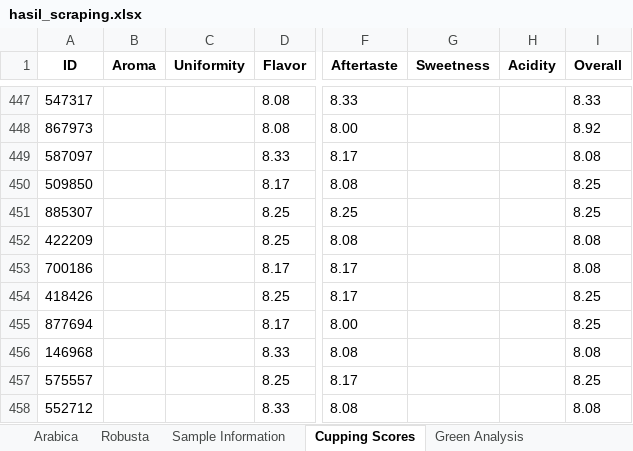
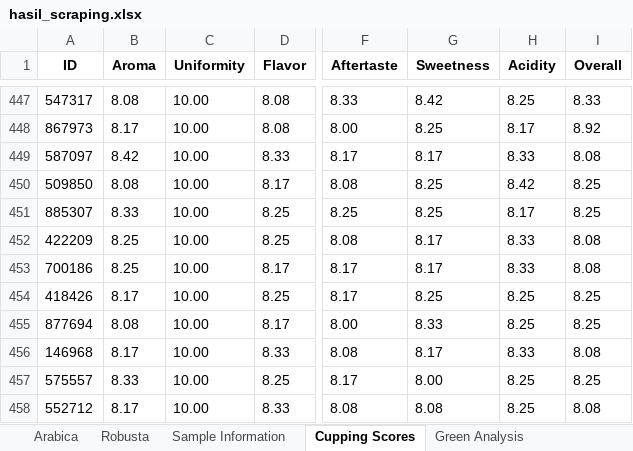
Before and after one commit to rieckypoerwadiredja/coffee-quality-institute-2025, an Excel workbook: scrapping/hasil_scraping.xlsx, sheet Cupping Scores, drawn as a sheet; only a part is shown, gaps mark what is left out; values as stored, in another font and other column widths than the file's, no borders; the diff covers the shown part only; the diff names each change by its address in the sheet, - before the commit and + after, or states it on an @@ line.

```diff
--- a/scrapping/hasil_scraping.xlsx (sheet Cupping Scores)
+++ b/scrapping/hasil_scraping.xlsx (sheet Cupping Scores)
-B447 (Aroma): (empty)
+B447 (Aroma): 8.08
-C447:C458 (Uniformity): (empty)
+C447:C458 (Uniformity): 10.00
-G447 (Sweetness): (empty)
+G447 (Sweetness): 8.42
-H447 (Acidity): (empty)
+H447 (Acidity): 8.25
-B448 (Aroma): (empty)
+B448 (Aroma): 8.17
-G448 (Sweetness): (empty)
+G448 (Sweetness): 8.25
-H448 (Acidity): (empty)
+H448 (Acidity): 8.17
-B449 (Aroma): (empty)
+B449 (Aroma): 8.42
-G449 (Sweetness): (empty)
+G449 (Sweetness): 8.17
-H449 (Acidity): (empty)
+H449 (Acidity): 8.33
-B450 (Aroma): (empty)
+B450 (Aroma): 8.08
-G450:G451 (Sweetness): (empty)
+G450:G451 (Sweetness): 8.25
-H450 (Acidity): (empty)
+H450 (Acidity): 8.42
-B451 (Aroma): (empty)
+B451 (Aroma): 8.33
-H451 (Acidity): (empty)
+H451 (Acidity): 8.17
-B452:B453 (Aroma): (empty)
+B452:B453 (Aroma): 8.25
-G452:G453 (Sweetness): (empty)
+G452:G453 (Sweetness): 8.17
-H452:H453 (Acidity): (empty)
+H452:H453 (Acidity): 8.33
-B454 (Aroma): (empty)
+B454 (Aroma): 8.17
-G454 (Sweetness): (empty)
+G454 (Sweetness): 8.25
-H454:H455 (Acidity): (empty)
+H454:H455 (Acidity): 8.25
-B455 (Aroma): (empty)
+B455 (Aroma): 8.08
-G455 (Sweetness): (empty)
+G455 (Sweetness): 8.33
-B456 (Aroma): (empty)
+B456 (Aroma): 8.17
-G456 (Sweetness): (empty)
+G456 (Sweetness): 8.17
-H456 (Acidity): (empty)
+H456 (Acidity): 8.33
-B457 (Aroma): (empty)
+B457 (Aroma): 8.33
-G457 (Sweetness): (empty)
+G457 (Sweetness): 8.00
-H457:H458 (Acidity): (empty)
+H457:H458 (Acidity): 8.25
-B458 (Aroma): (empty)
+B458 (Aroma): 8.17
-G458 (Sweetness): (empty)
+G458 (Sweetness): 8.08
```
Also changed, not shown: 408 edited cells elsewhere in this sheet, cleaning/hasil_scraping.xlsx, 8 other files.
